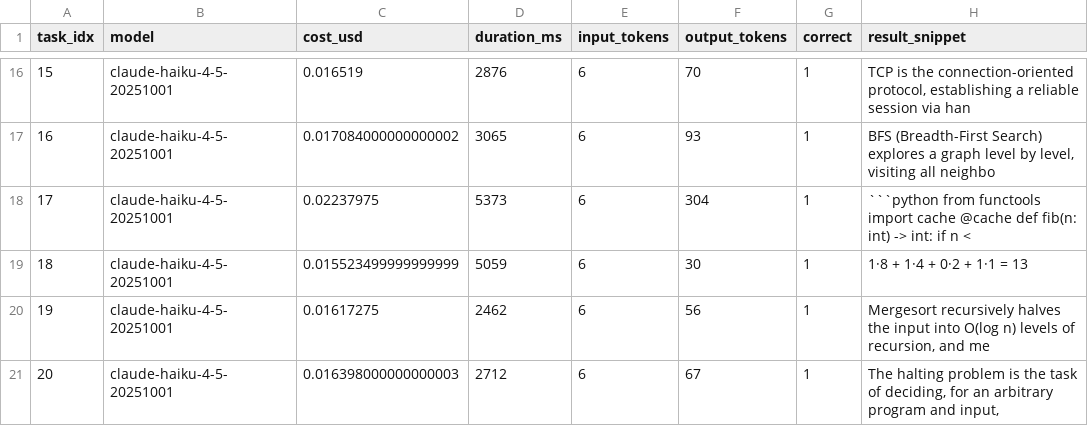
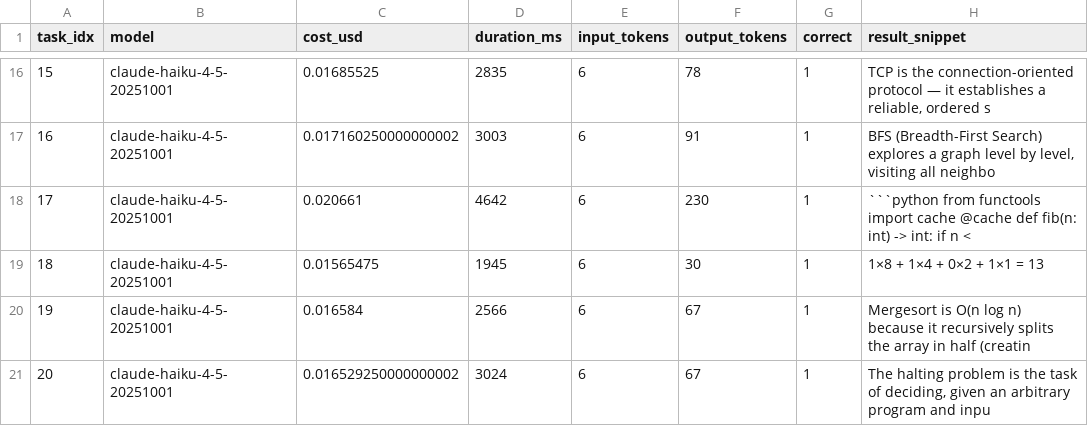
Before and after one commit to dancinlab/hexa-codex, a TSV file: .verdicts/economics-routing-savings/baseline.tsv, drawn as a sheet; only a part is shown, gaps mark what is left out; the diff covers the shown part only; the diff names each change by its address in the sheet, - before the commit and + after, or states it on an @@ line.

```diff
--- a/.verdicts/economics-routing-savings/baseline.tsv
+++ b/.verdicts/economics-routing-savings/baseline.tsv
-C16 (cost_usd): 0.016519
+C16 (cost_usd): 0.01685525
-D16 (duration_ms): 2876
+D16 (duration_ms): 2835
-F16 (output_tokens): 70
+F16 (output_tokens): 78
-H16 (result_snippet): …the connection-oriented protocol, establishing a reliable session via han
+H16 (result_snippet): …the connection-oriented protocol — it establishes a reliable, ordered s
-C17 (cost_usd): 0.017084000000000002
+C17 (cost_usd): 0.017160250000000002
-D17 (duration_ms): 3065
+D17 (duration_ms): 3003
-F17 (output_tokens): 93
+F17 (output_tokens): 91
-C18 (cost_usd): 0.02237975
+C18 (cost_usd): 0.020661
-D18 (duration_ms): 5373
+D18 (duration_ms): 4642
-F18 (output_tokens): 304
+F18 (output_tokens): 230
-C19 (cost_usd): 0.015523499999999999
+C19 (cost_usd): 0.01565475
-D19 (duration_ms): 5059
+D19 (duration_ms): 1945
-H19 (result_snippet): 1·8 + 1·4 + 0·2 + 1·1 = 13
+H19 (result_snippet): 1×8 + 1×4 + 0×2 + 1×1 = 13
-C20 (cost_usd): 0.01617275
+C20 (cost_usd): 0.016584
-D20 (duration_ms): 2462
+D20 (duration_ms): 2566
-F20 (output_tokens): 56
+F20 (output_tokens): 67
-H20 (result_snippet): Mergesort recursively halves the input into O(log n) levels of recursion, and me
+H20 (result_snippet): Mergesort is O(n log n) because it recursively splits the array in half (creatin
-C21 (cost_usd): 0.016398000000000003
+C21 (cost_usd): 0.016529250000000002
-D21 (duration_ms): 2712
+D21 (duration_ms): 3024
-H21 (result_snippet): …of deciding, for an arbitrary program and input,
+H21 (result_snippet): …of deciding, given an arbitrary program and inpu
```
Also changed, not shown: 30 edited cells elsewhere in this file, .verdicts/economics-routing-savings/router.tsv, 4 other files.
